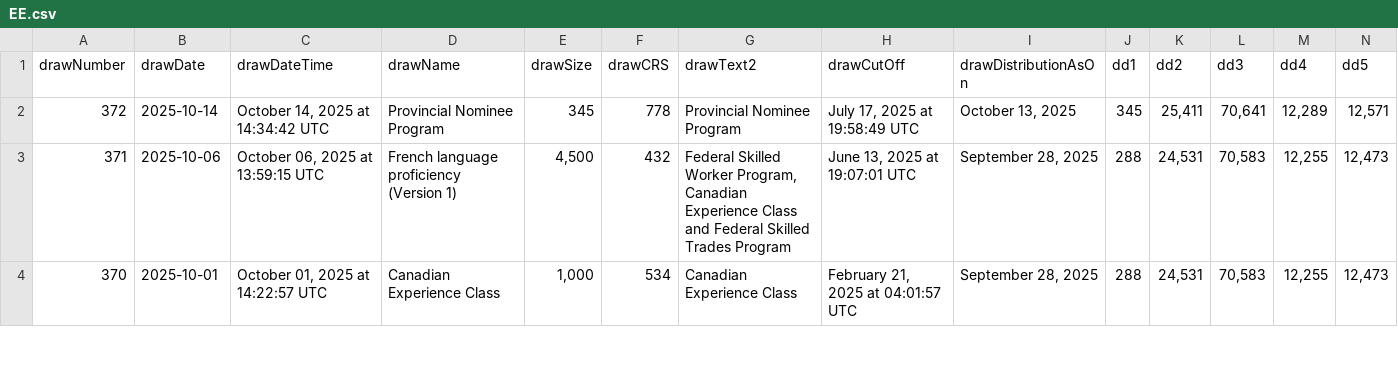
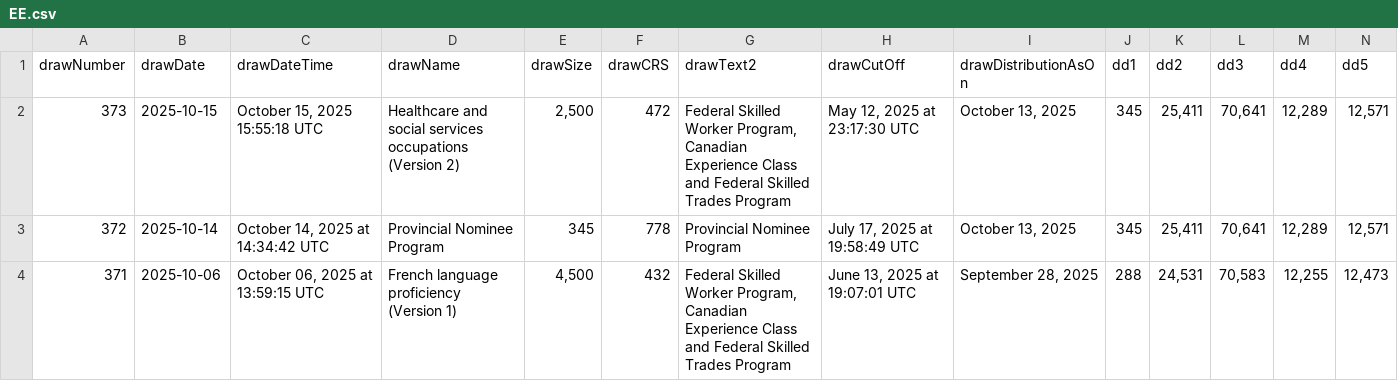
Before and after one commit to AlexMtzRmz0212/ExpressEntryDrawsAnalysis, a CSV file: Data/EE.csv, drawn as a sheet; only a part is shown; the shorter side is filled out with more unchanged rows; rows hold the shown columns only; the diff names each change by its address in the sheet, - before the commit and + after, or states it on an @@ line.

```diff
--- a/Data/EE.csv
+++ b/Data/EE.csv
+row 2: 373 | 2025-10-15 | October 15, 2025 15:55:18 UTC | Healthcare and social services occupations (Version 2) | 2,500 | 472 | Federal Skilled Worker Program, Canadian Experience Class and Federal Skilled Trades Program | May 12, 2025 at 23:17:30 UTC | October 13, 2025 | 345 | 25,411 | 70,641 | 12,289 | 12,571
```
Also changed, not shown: 2 other files.
